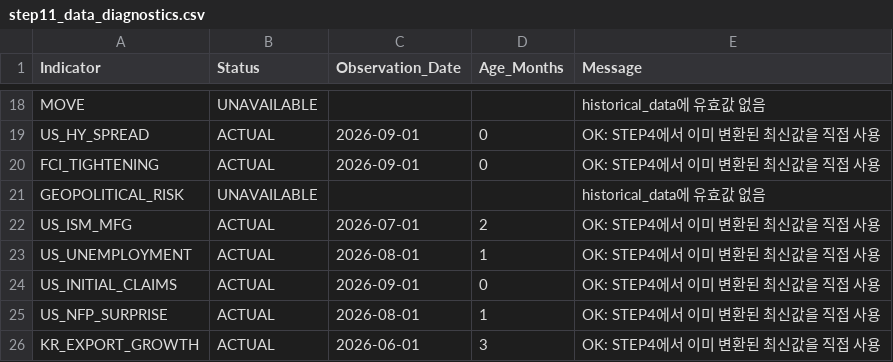
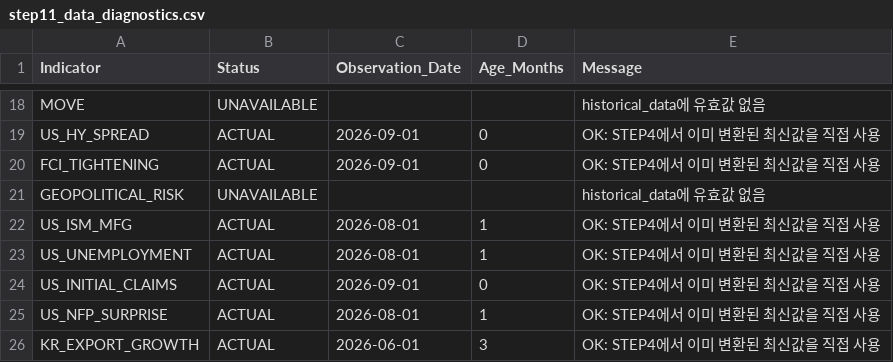
Before and after one commit to mia2628/portfolio_intelligence, a CSV file: data/step11_data_diagnostics.csv, drawn as a sheet; only a part is shown, gaps mark what is left out.

```diff
--- a/data/step11_data_diagnostics.csv
+++ b/data/step11_data_diagnostics.csv
@@ -21,3 +21,3 @@ FCI_TIGHTENING,ACTUAL,2026-09-01,0,OK: STEP4에서 이미 변환된 최신값을
 GEOPOLITICAL_RISK,UNAVAILABLE,,,historical_data에 유효값 없음
-US_ISM_MFG,ACTUAL,2026-07-01,2,OK: STEP4에서 이미 변환된 최신값을 직접 사용
+US_ISM_MFG,ACTUAL,2026-08-01,1,OK: STEP4에서 이미 변환된 최신값을 직접 사용
 US_UNEMPLOYMENT,ACTUAL,2026-08-01,1,OK: STEP4에서 이미 변환된 최신값을 직접 사용
```
Also changed, not shown: data/historical/historical_data.csv, data/step03_market_inputs.csv, 9 other files.
